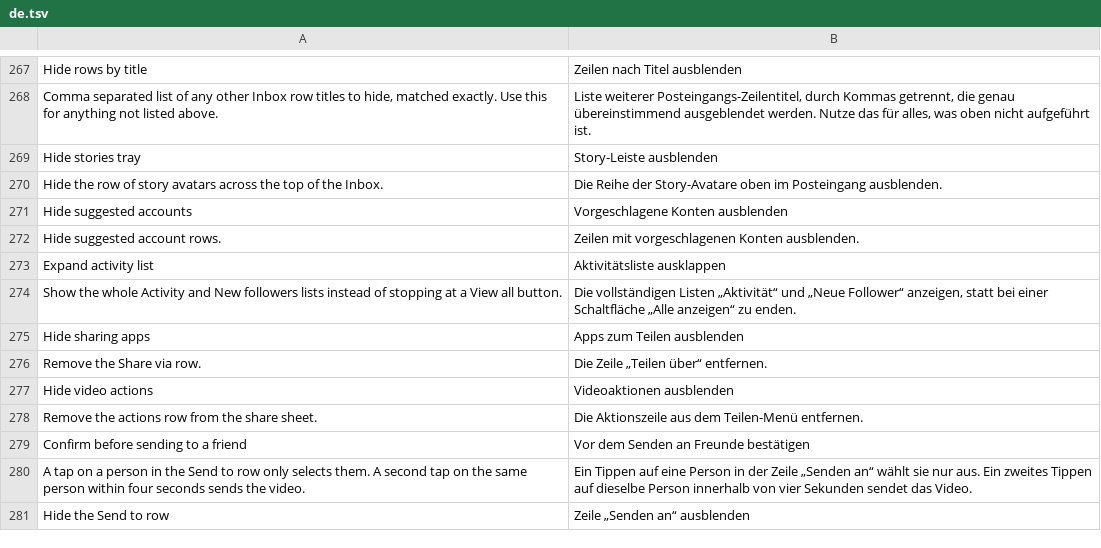
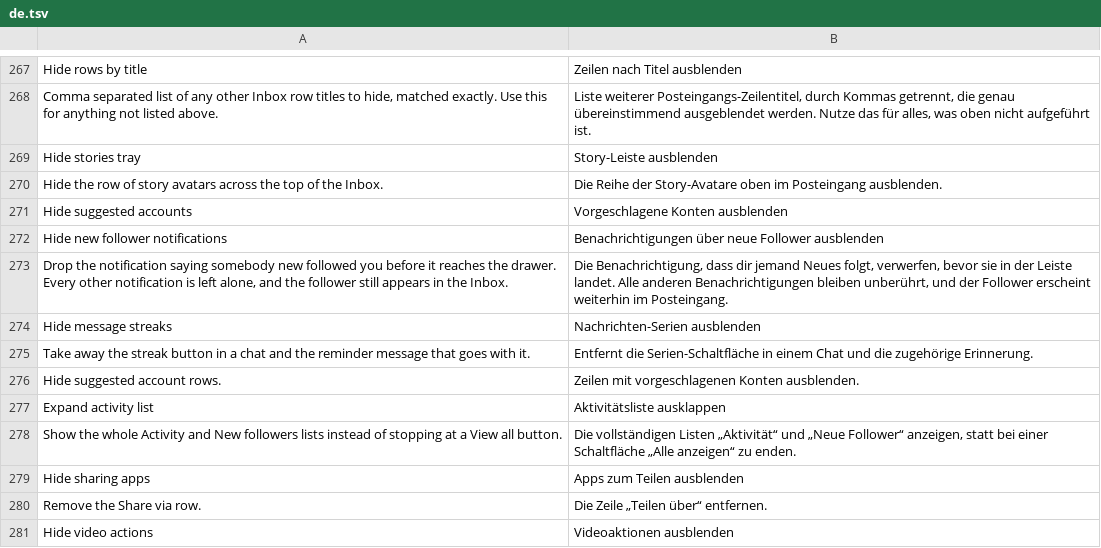
Before and after one commit to SysAdminDoc/hushfeed, a TSV file: extensions/tiktok/src/main/l10n/de.tsv, drawn as a sheet; only a part is shown, gaps mark what is left out; the shorter side is filled out with more unchanged rows; the diff names each change by its address in the sheet, - before the commit and + after, or states it on an @@ line.

Commit message:
feat: switches for follower notifications and message streaks
TikTok tags every push with the drawer channel it belongs on, and its own
PushService lists them in the clear: im_push, digg_push, comment_push,
follow_push and the rest. So a follower notification is the one on
follow_push, and it is dropped in the single MessageShowHandler method
that calls NotificationManager.notify. Nothing else in the drawer moves.

Streaks are the second switch. The push payload carries nothing that
identifies a streak notification, and the nudge and streak service is
obfuscated end to end, but the chat list view object kept
getShowStreakButton and getHasStreakReminderInlineMsg. Overriding those
six getters removes the streak button on a chat row and the reminder that
goes with it, which is the visible half of the feature.

Assumption stated for the record: "its notifications" is read as the
in-app streak reminder, because no streak identifier exists anywhere in
the push or inner push models to separate a streak push from an ordinary
message one. The device check line says so.

```diff
--- a/extensions/tiktok/src/main/l10n/de.tsv
+++ b/extensions/tiktok/src/main/l10n/de.tsv
+row 272: Hide new follower notifications | Benachrichtigungen über neue Follower ausblenden
+row 273: Drop the notification saying somebody new followed you before it reaches the drawer. Every other notification is left alone, and the follower still appears in the Inbox. | Die Benachrichtigung, dass dir jemand Neues folgt, verwerfen, bevor sie in der Leiste landet. Alle anderen Benachrichtigungen bleiben unberührt, und der Follower erscheint weiterhin im Posteingang.
+row 274: Hide message streaks | Nachrichten-Serien ausblenden
+row 275: Take away the streak button in a chat and the reminder message that goes with it. | Entfernt die Serien-Schaltfläche in einem Chat und die zugehörige Erinnerung.
```
Also changed, not shown: extensions/tiktok/src/main/l10n/in.tsv, 11 other files.
